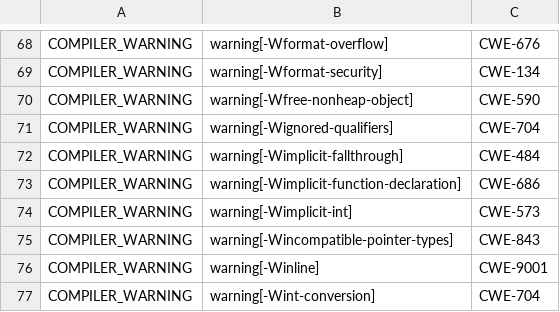
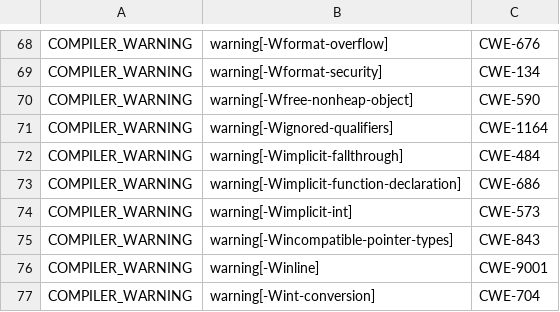
Before and after one commit to csutils/csmock, a CSV file: cwe-map.csv, drawn as a sheet; only a part is shown, gaps mark what is left out.

Commit message:
Correct mapping of Wignored-qualifiers

```diff
--- a/cwe-map.csv
+++ b/cwe-map.csv
@@ -70,3 +70,3 @@
 "COMPILER_WARNING","warning[-Wfree-nonheap-object]","CWE-590"
-"COMPILER_WARNING","warning[-Wignored-qualifiers]","CWE-704"
+"COMPILER_WARNING","warning[-Wignored-qualifiers]","CWE-1164"
 "COMPILER_WARNING","warning[-Wimplicit-fallthrough]","CWE-484"
```
